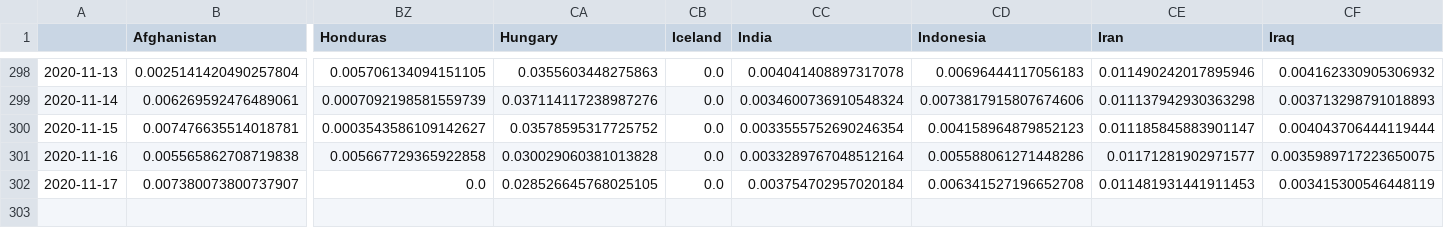
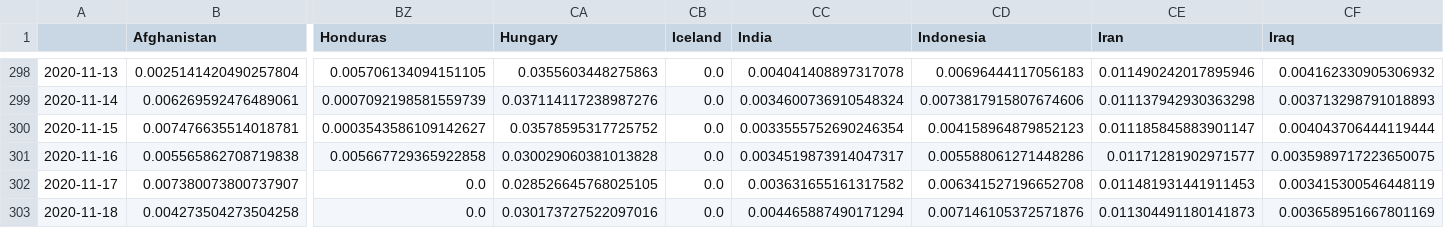
Before and after one commit to BrianLDev/Covid19_Analytics, a CSV file: Datasets/JH/jh_hist_countries_deaths_pct.csv, drawn as a sheet; only a part is shown, gaps mark what is left out; rows hold the shown columns only; the diff names each change by its address in the sheet, - before the commit and + after, or states it on an @@ line.

```diff
--- a/Datasets/JH/jh_hist_countries_deaths_pct.csv
+++ b/Datasets/JH/jh_hist_countries_deaths_pct.csv
-CC301 (India): 0.0033289767048512164
+CC301 (India): 0.0034519873914047317
-CC302 (India): 0.003754702957020184
+CC302 (India): 0.003631655161317582
+row 303: 2020-11-18 | 0.004273504273504258 | 0.0 | 0.030173727522097016 | 0.0 | 0.004465887490171294 | 0.007146105372571876 | 0.011304491180141873 | 0.003658951667801169
```
Also changed, not shown: Datasets/JH/jh_hist_countries_cases_pct.csv, Datasets/JH/jh_hist_countries_cases_pct_ewma.csv, 22 other files.
